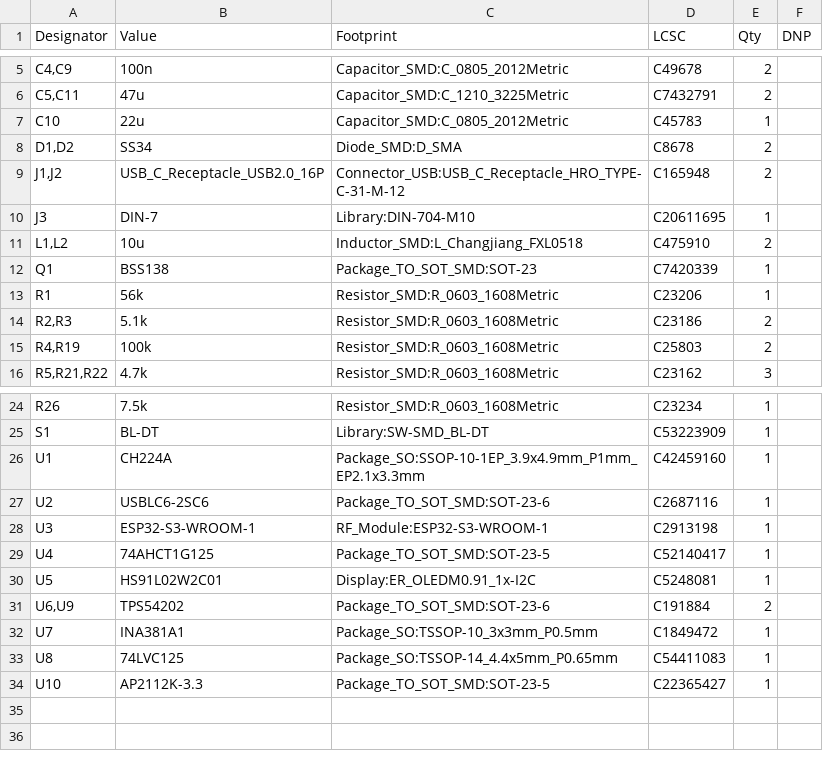
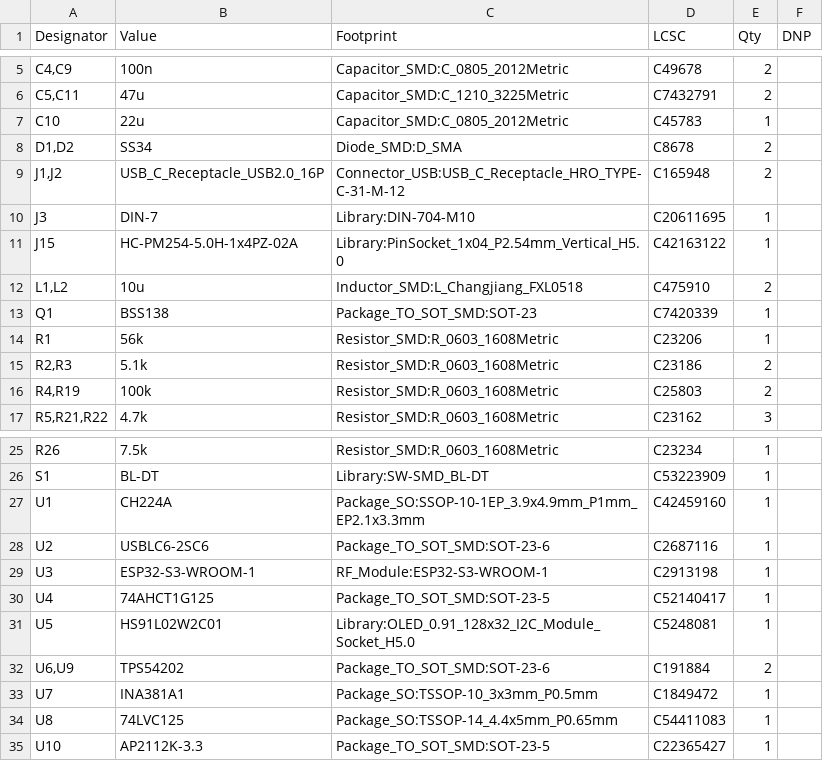
Before and after one commit to jonathanperret/ayab-hardware, a CSV file: ayab-sr-esp32/production/ayab-sr-esp32-bom.csv, drawn as a sheet; only a part is shown, gaps mark what is left out.

Commit message:
ayab-sr-esp32: OLED on a low-profile socket, enclosure post under its far end
- J15: 1x4 2.54 mm female socket, 5.0 mm high (HC-PM254-5.0H-1x4PZ-02A,
  LCSC C42163122), on U5's former pads. U5 keeps its symbol (BOM, LCSC
  C5248081) with a pad-less footprint (outline, courtyard, 3D model raised
  5 mm) and is left out of the placement file: it is plugged in by hand.
- New library footprints and a generated STEP model for the socket.
- 3.6 mm hole in the PCB under the OLED's far end (161.0, 32.3) for a
  post of the tray; one GND stitching via removed for edge clearance.
- Enclosure: updated for the 6 mm longer board (holes, USB-C), 3 mm post
  from the tray floor up to 0.1 mm under the module, lid ceiling raised
  by 5 mm (12.8 mm) to clear the OLED glass (11.74 mm). Fit check: no
  collision. Sections redone in the current board frame, plus one through
  the post.
- DRC 0, ERC 0, pad-net check OK; connectivity changes only by J15.
  Production files, renders and viewer regenerated.

```diff
--- a/ayab-sr-esp32/production/ayab-sr-esp32-bom.csv
+++ b/ayab-sr-esp32/production/ayab-sr-esp32-bom.csv
@@ -10,2 +10,3 @@
 "J3","DIN-7","Library:DIN-704-M10","C20611695","1",""
+"J15","HC-PM254-5.0H-1x4PZ-02A","Library:PinSocket_1x04_P2.54mm_Vertical_H5.0","C42163122","1",""
 "L1,L2","10u","Inductor_SMD:L_Changjiang_FXL0518","C475910","2",""
@@ -29,3 +30,3 @@
 "U4","74AHCT1G125","Package_TO_SOT_SMD:SOT-23-5","C52140417","1",""
-"U5","HS91L02W2C01","Display:ER_OLEDM0.91_1x-I2C","C5248081","1",""
+"U5","HS91L02W2C01","Library:OLED_0.91_128x32_I2C_Module_Socket_H5.0","C5248081","1",""
 "U6,U9","TPS54202","Package_TO_SOT_SMD:SOT-23-6","C191884","2",""
```
Also changed, not shown: ayab-sr-esp32/production/ayab-sr-esp32-cpl-jlc.csv, ayab-sr-esp32/production/ayab-sr-esp32-pos.csv, 56 other files.
